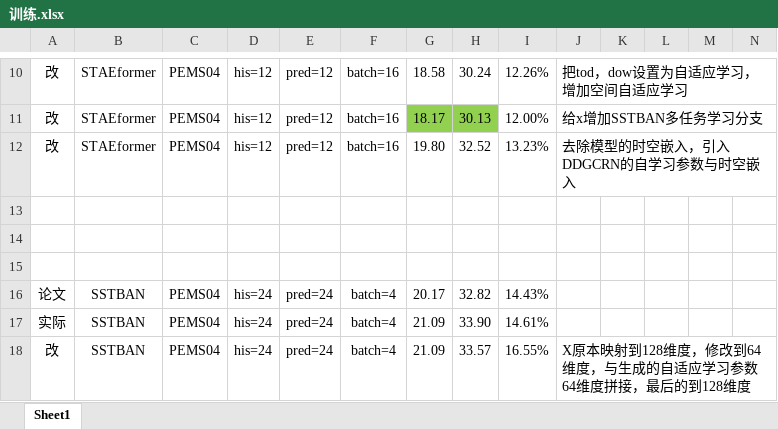
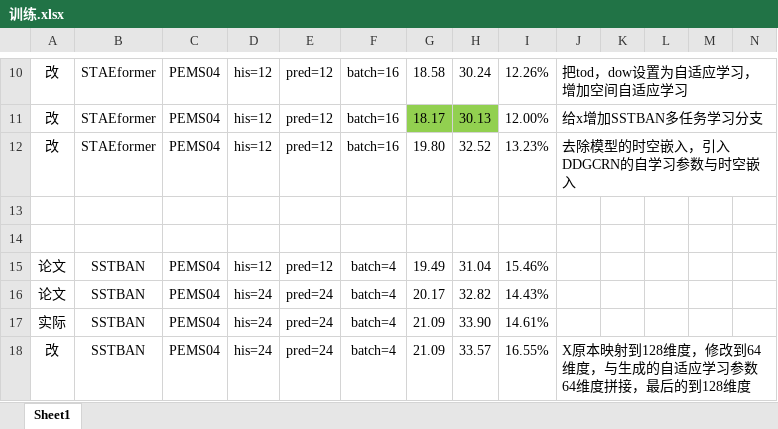
Before and after one commit to turmony/ModelInfo, an Excel workbook: 训练.xlsx, sheet Sheet1, drawn as a sheet; only a part is shown, gaps mark what is left out; values as stored, in another font and other column widths than the file's, no borders; rows hold the shown columns only; the diff names each change by its address in the sheet, - before the commit and + after, or states it on an @@ line.

Commit message:
add

```diff
--- a/训练.xlsx (sheet Sheet1)
+++ b/训练.xlsx (sheet Sheet1)
-row 15: (empty)
+row 15: 论文 | SSTBAN | PEMS04 | his=12 | pred=12 | batch=4 | 19.49 | 31.04 | 15.46%
```
